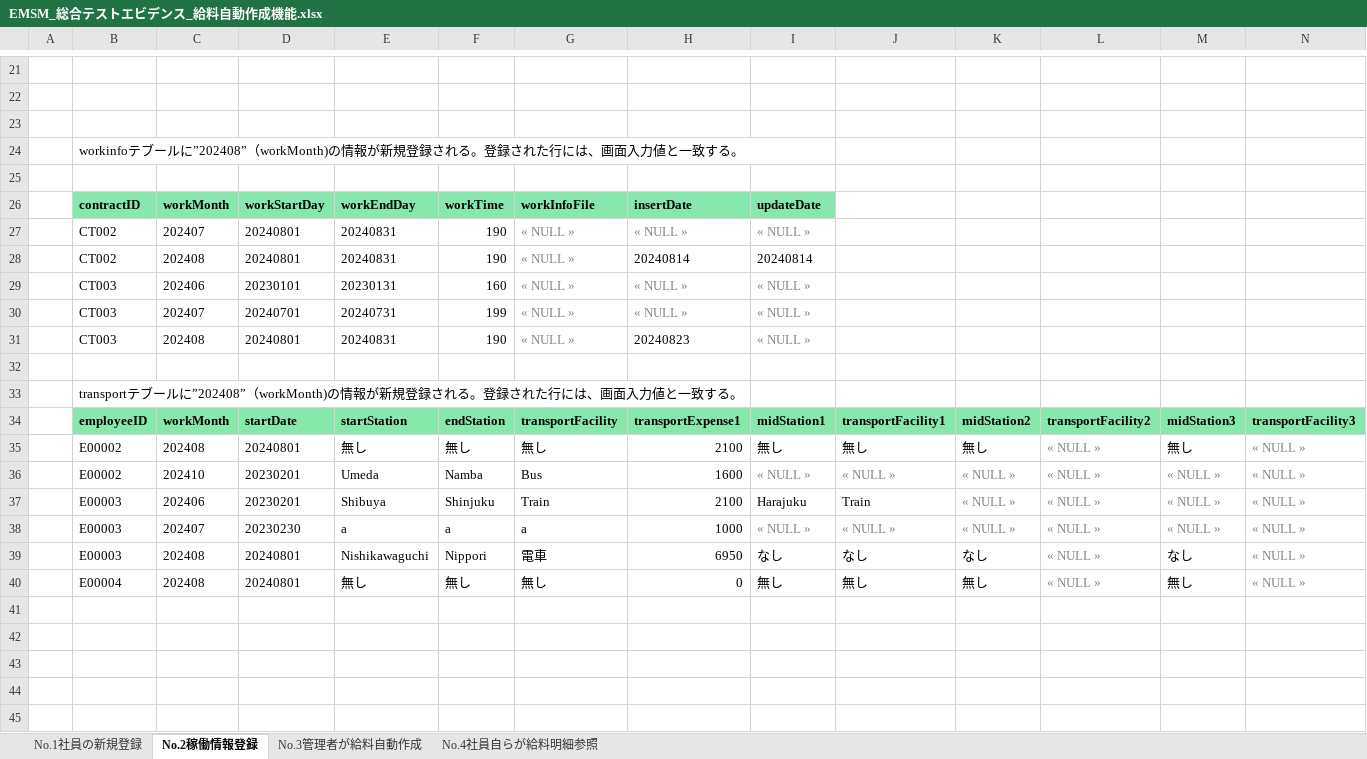
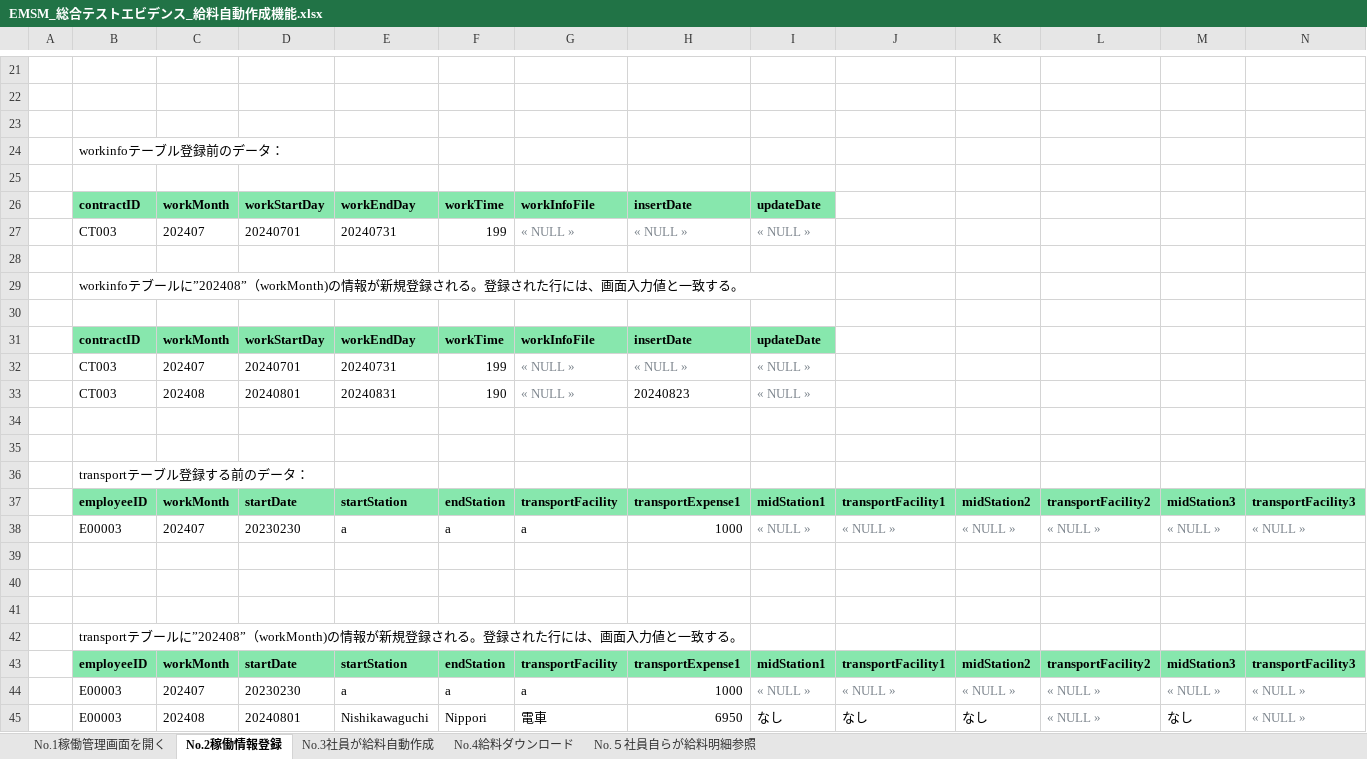
Before and after one commit to softtechSoft/emsm, an Excel workbook: DOC/総合テスト/総合テスト_エビデンス/EMSM_総合テストエビデンス_給料自動作成機能.xlsx, sheet No.2稼働情報登録, drawn as a sheet; only a part is shown, gaps mark what is left out; values as stored, in another font and other column widths than the file's, no borders; charts and pictures not drawn; removed rows and columns are numbered as before the commit, all else as after; rows hold the shown columns only; the diff names each change by its address in the sheet, - before the commit and + after, or states it on an @@ line.

Commit message:
総合テストと実施の指摘

```diff
--- a/DOC/総合テスト/総合テスト_エビデンス/EMSM_総合テストエビデンス_給料自動作成機能.xlsx (sheet No.2稼働情報登録)
+++ b/DOC/総合テスト/総合テスト_エビデンス/EMSM_総合テストエビデンス_給料自動作成機能.xlsx (sheet No.2稼働情報登録)
-sheet tab: No.1社員の新規登録
+sheet tab: No.1稼働管理画面を開く
-sheet tab: No.3管理者が給料自動作成
+sheet tab: No.3社員が給料自動作成
-sheet tab: No.4社員自らが給料明細参照
+sheet tab: No.５社員自らが給料明細参照
+sheet tab: No.4給料ダウンロード
+row 24:  | workinfoテーブル登録前のデータ：
+row 25: (empty)
+row 26:  | contractID | workMonth | workStartDay | workEndDay | workTime | workInfoFile | insertDate | updateDate
+row 27:  | CT003 | 202407 | 20240701 | 20240731 | 199 | « NULL » | « NULL » | « NULL »
+row 28: (empty)
-row 27:  | CT002 | 202407 | 20240801 | 20240831 | 190 | « NULL » | « NULL » | « NULL »
-row 28:  | CT002 | 202408 | 20240801 | 20240831 | 190 | « NULL » | 20240814 | 20240814
-row 29:  | CT003 | 202406 | 20230101 | 20230131 | 160 | « NULL » | « NULL » | « NULL »
+row 35: (empty)
+row 36:  | transportテーブル登録する前のデータ：
+row 37:  | employeeID | workMonth | startDate | startStation | endStation | transportFacility | transportExpense1 | midStation1 | transportFacility1 | midStation2 | transportFacility2 | midStation3 | transportFacility3
+row 38:  | E00003 | 202407 | 20230230 | a | a | a | 1000 | « NULL » | « NULL » | « NULL » | « NULL » | « NULL » | « NULL »
+row 39: (empty)
+row 40: (empty)
+row 41: (empty)
-row 35:  | E00002 | 202408 | 20240801 | 無し | 無し | 無し | 2100 | 無し | 無し | 無し | « NULL » | 無し | « NULL »
-row 36:  | E00002 | 202410 | 20230201 | Umeda | Namba | Bus | 1600 | « NULL » | « NULL » | « NULL » | « NULL » | « NULL » | « NULL »
-row 37:  | E00003 | 202406 | 20230201 | Shibuya | Shinjuku | Train | 2100 | Harajuku | Train | « NULL » | « NULL » | « NULL » | « NULL »
-row 40:  | E00004 | 202408 | 20240801 | 無し | 無し | 無し | 0 | 無し | 無し | 無し | « NULL » | 無し | « NULL »
```
Also changed, not shown: sheet No.3社員が給料自動作成, sheet No.1稼働管理画面を開く, sheet No.５社員自らが給料明細参照, charts or pictures, DOC/総合テスト/総合試験障害管理表.xlsx, DOC/総合テスト/総合試験項目仕様書_社員機能.xlsx, 11 other files.
